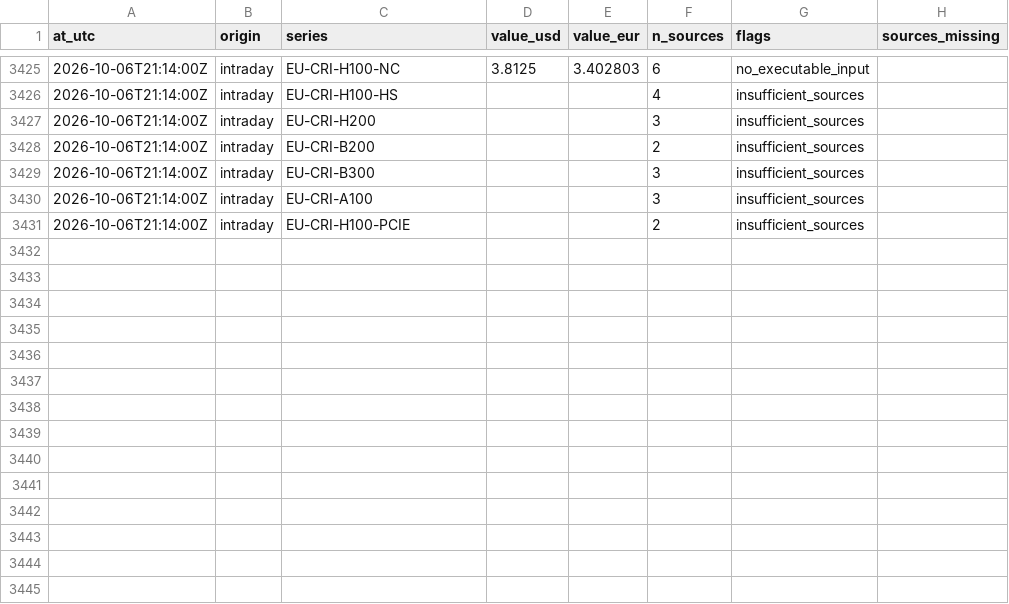
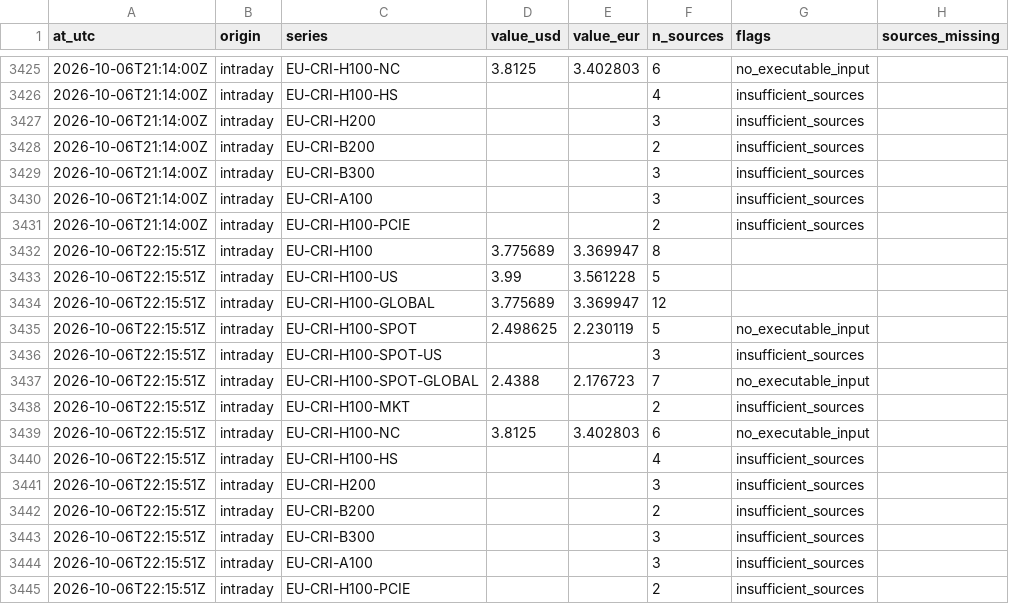
Before and after one commit to markrusch/Compute-Indices, a CSV file: site/data/intraday/path.csv, drawn as a sheet; only a part is shown, gaps mark what is left out.

```diff
--- a/site/data/intraday/path.csv
+++ b/site/data/intraday/path.csv
@@ -3431 +3431,15 @@ at_utc,origin,series,value_usd,value_eur,n_sources,flags,sources_missing
 2026-10-06T21:14:00Z,intraday,EU-CRI-H100-PCIE,,,2,insufficient_sources,
+2026-10-06T22:15:51Z,intraday,EU-CRI-H100,3.775689,3.369947,8,,
+2026-10-06T22:15:51Z,intraday,EU-CRI-H100-US,3.99,3.561228,5,,
+2026-10-06T22:15:51Z,intraday,EU-CRI-H100-GLOBAL,3.775689,3.369947,12,,
+2026-10-06T22:15:51Z,intraday,EU-CRI-H100-SPOT,2.498625,2.230119,5,no_executable_input,
+2026-10-06T22:15:51Z,intraday,EU-CRI-H100-SPOT-US,,,3,insufficient_sources,
+2026-10-06T22:15:51Z,intraday,EU-CRI-H100-SPOT-GLOBAL,2.4388,2.176723,7,no_executable_input,
+2026-10-06T22:15:51Z,intraday,EU-CRI-H100-MKT,,,2,insufficient_sources,
+2026-10-06T22:15:51Z,intraday,EU-CRI-H100-NC,3.8125,3.402803,6,no_executable_input,
+2026-10-06T22:15:51Z,intraday,EU-CRI-H100-HS,,,4,insufficient_sources,
+2026-10-06T22:15:51Z,intraday,EU-CRI-H200,,,3,insufficient_sources,
+2026-10-06T22:15:51Z,intraday,EU-CRI-B200,,,2,insufficient_sources,
+2026-10-06T22:15:51Z,intraday,EU-CRI-B300,,,3,insufficient_sources,
+2026-10-06T22:15:51Z,intraday,EU-CRI-A100,,,3,insufficient_sources,
+2026-10-06T22:15:51Z,intraday,EU-CRI-H100-PCIE,,,2,insufficient_sources,
```
Also changed, not shown: site/data/intraday/constituents.csv, 5 other files.
